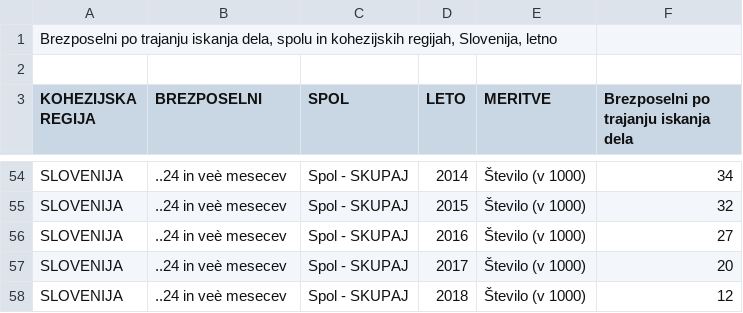
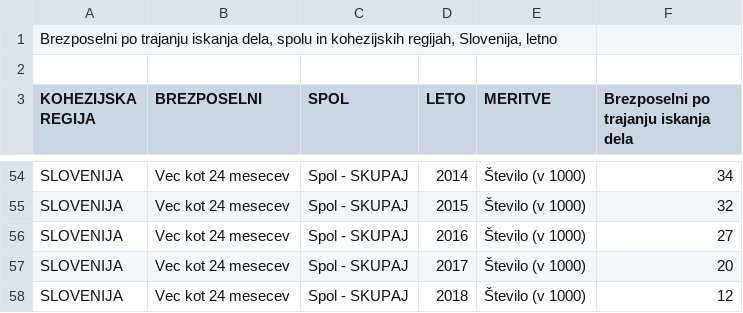
Before and after one commit to sabrinacalcina/APPR-2019-20, a CSV file: podatki/trajanje.csv, drawn as a sheet; only a part is shown, gaps mark what is left out; the diff covers the shown part only.

```diff
--- a/podatki/trajanje.csv
+++ b/podatki/trajanje.csv
@@ -54,5 +54,5 @@
-"SLOVENIJA";"..24 in veè mesecev";"Spol - SKUPAJ";"2014";"Število (v 1000)";34
-"SLOVENIJA";"..24 in veè mesecev";"Spol - SKUPAJ";"2015";"Število (v 1000)";32
-"SLOVENIJA";"..24 in veè mesecev";"Spol - SKUPAJ";"2016";"Število (v 1000)";27
-"SLOVENIJA";"..24 in veè mesecev";"Spol - SKUPAJ";"2017";"Število (v 1000)";20
-"SLOVENIJA";"..24 in veè mesecev";"Spol - SKUPAJ";"2018";"Število (v 1000)";12
+SLOVENIJA;Vec kot 24 mesecev;Spol - SKUPAJ;2014;Število (v 1000);34
+SLOVENIJA;Vec kot 24 mesecev;Spol - SKUPAJ;2015;Število (v 1000);32
+SLOVENIJA;Vec kot 24 mesecev;Spol - SKUPAJ;2016;Število (v 1000);27
+SLOVENIJA;Vec kot 24 mesecev;Spol - SKUPAJ;2017;Število (v 1000);20
+SLOVENIJA;Vec kot 24 mesecev;Spol - SKUPAJ;2018;Število (v 1000);12
```
Also changed, not shown: 50 edited cells elsewhere in this file, podatki/izobrazba.csv, 3 other files.
